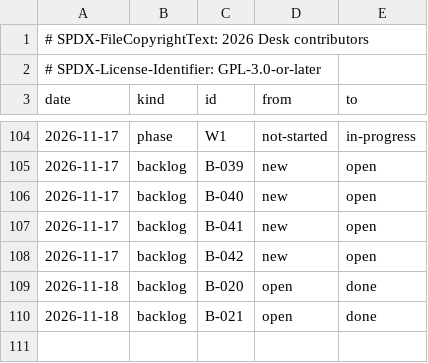
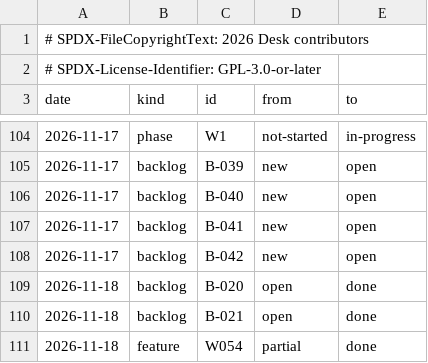
Before and after one commit to brahm/desk, a TSV file: docs/dashboard/changes.tsv, drawn as a sheet; only a part is shown, gaps mark what is left out.

```diff
--- a/docs/dashboard/changes.tsv
+++ b/docs/dashboard/changes.tsv
@@ -110 +110,2 @@ date	kind	id	from	to
 2026-11-18	backlog	B-021	open	done
+2026-11-18	feature	W054	partial	done
```
Also changed, not shown: corpus/inventory/writer.tsv, docs/dashboard/history.tsv, 22 other files.
